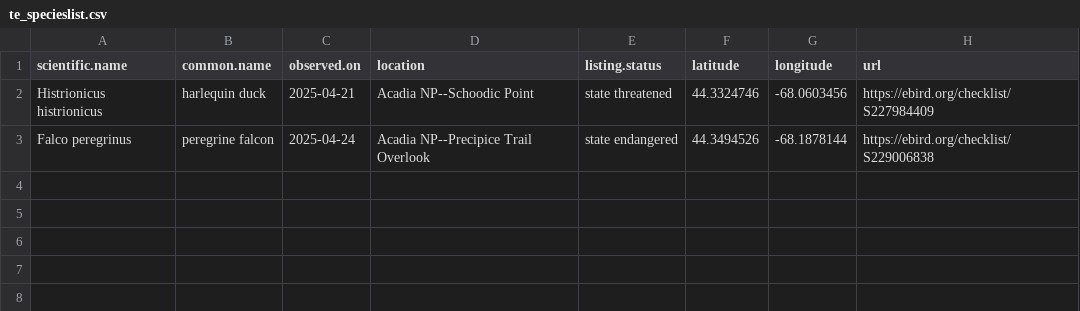
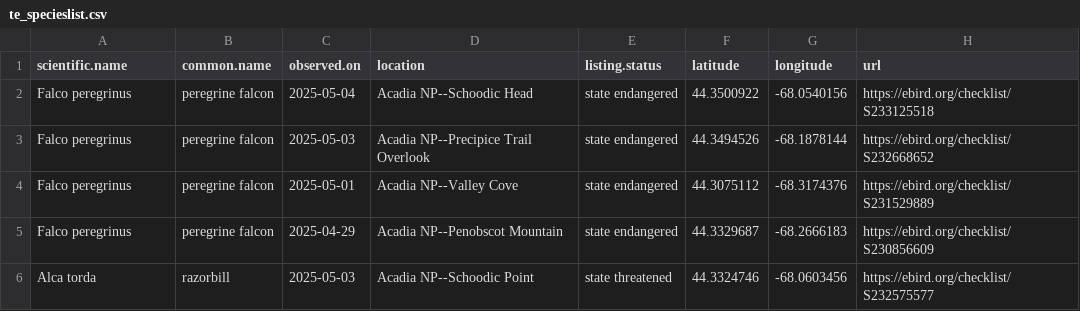
Before and after one commit to Kylelima21/ANP_managers_report, a CSV file: email_alerts/outputs/te_specieslist.csv, drawn as a sheet.

```diff
--- a/email_alerts/outputs/te_specieslist.csv
+++ b/email_alerts/outputs/te_specieslist.csv
@@ -1,3 +1,6 @@
 "scientific.name","common.name","observed.on","location","listing.status","latitude","longitude","url"
-"Histrionicus histrionicus","harlequin duck",2025-04-21,"Acadia NP--Schoodic Point","state threatened",44.3324746,-68.0603456,"https://ebird.org/checklist/S227984409"
-"Falco peregrinus","peregrine falcon",2025-04-24,"Acadia NP--Precipice Trail Overlook","state endangered",44.3494526,-68.1878144,"https://ebird.org/checklist/S229006838"
+"Falco peregrinus","peregrine falcon",2025-05-04,"Acadia NP--Schoodic Head","state endangered",44.3500922,-68.0540156,"https://ebird.org/checklist/S233125518"
+"Falco peregrinus","peregrine falcon",2025-05-03,"Acadia NP--Precipice Trail Overlook","state endangered",44.3494526,-68.1878144,"https://ebird.org/checklist/S232668652"
+"Falco peregrinus","peregrine falcon",2025-05-01,"Acadia NP--Valley Cove","state endangered",44.3075112,-68.3174376,"https://ebird.org/checklist/S231529889"
+"Falco peregrinus","peregrine falcon",2025-04-29,"Acadia NP--Penobscot Mountain","state endangered",44.3329687,-68.2666183,"https://ebird.org/checklist/S230856609"
+"Alca torda","razorbill",2025-05-03,"Acadia NP--Schoodic Point","state threatened",44.3324746,-68.0603456,"https://ebird.org/checklist/S232575577"
```
Also changed, not shown: email_alerts/outputs/invasive_pestslist.csv, email_alerts/outputs/rare_specieslist.csv, 3 other files.
